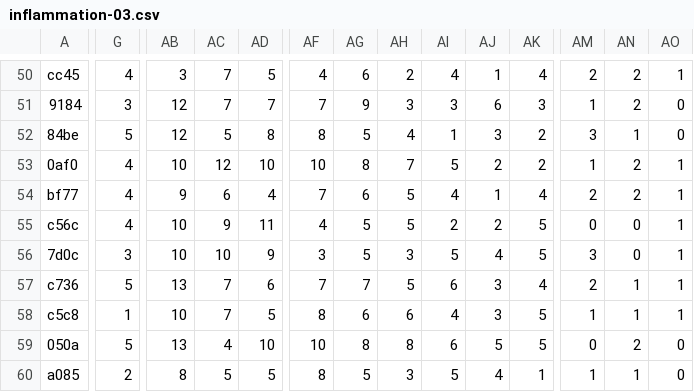
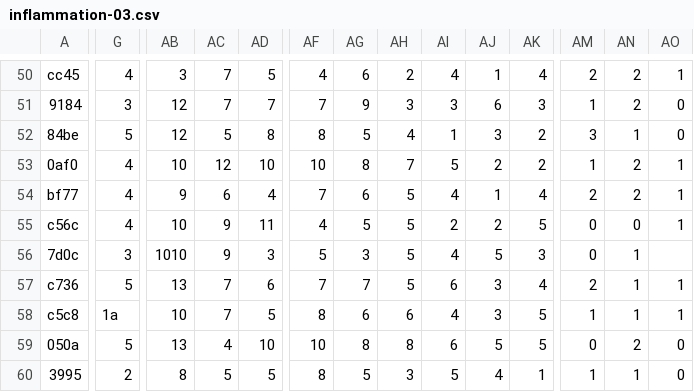
Before and after one commit to WebValley2021ReImagined/programming-for-data-science, a CSV file: data/inflammation-03.csv, drawn as a sheet; only a part is shown, gaps mark what is left out; the diff covers the shown part only; the diff names each change by its address in the sheet, - before the commit and + after, or states it on an @@ line.

```diff
--- a/data/inflammation-03.csv
+++ b/data/inflammation-03.csv
-AB56: 10
+AB56: 1010
-AC56: 10
+AC56: 9
-AD56: 9
+AD56: 3
-AF56: 3
+AF56: 5
-AG56: 5
+AG56: 3
-AH56: 3
+AH56: 5
-AI56: 5
+AI56: 4
-AJ56: 4
+AJ56: 5
-AK56: 5
+AK56: 3
-AM56: 3
+AM56: 0
-AN56: 0
+AN56: 1
-AO56: 1
+AO56: (empty)
-G58: 1
+G58: 1a
-A60: a085
+A60: 3995
```
Also changed, not shown: 122 edited cells elsewhere in this file, data/inflammation-02.csv.
